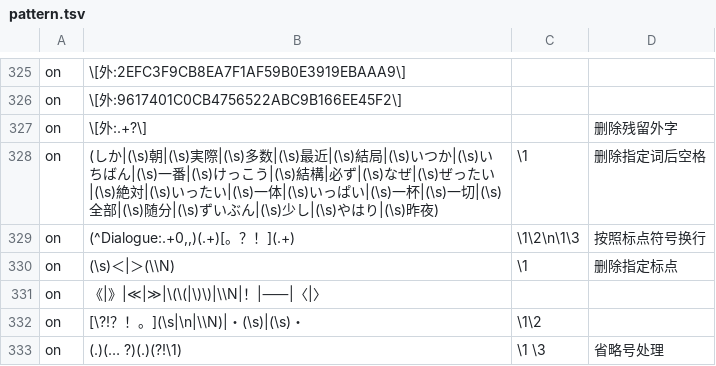
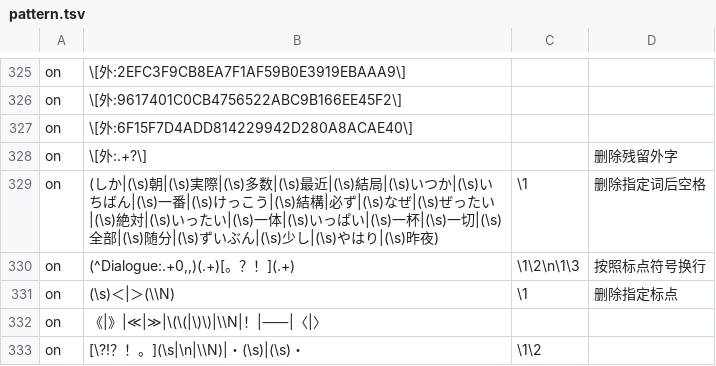
Before and after one commit to Nekomoekissaten-SUB/nekomoe-jp-formatter, a TSV file: dist/pattern.tsv, drawn as a sheet; only a part is shown, gaps mark what is left out; the shorter side is filled out with more unchanged rows; the diff names each change by its address in the sheet, - before the commit and + after, or states it on an @@ line.

Commit message:
追加外字

```diff
--- a/dist/pattern.tsv
+++ b/dist/pattern.tsv
+row 327: on | \[外:6F15F7D4ADD814229942D280A8ACAE40\]
```
